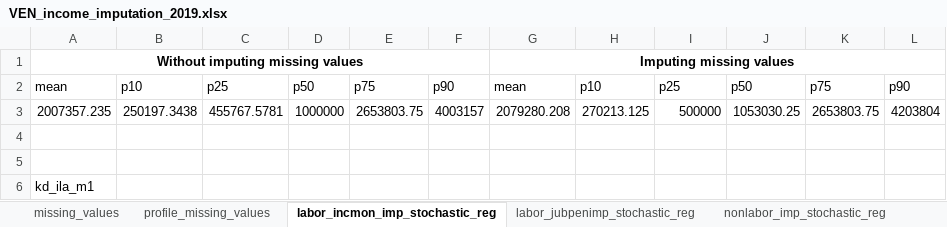
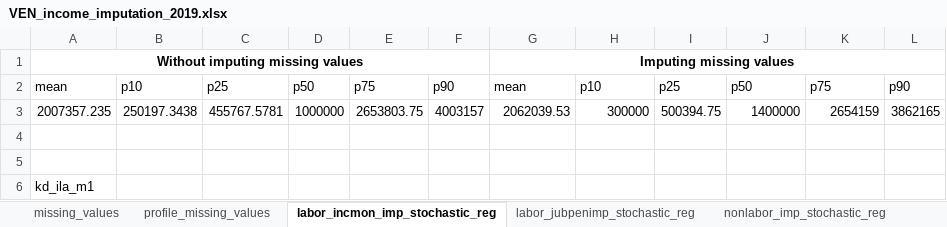
Before and after one commit to gdcaruso/VEN, an Excel workbook: data_management/management/4. income imputation/output/VEN_income_imputation_2019.xlsx, sheet labor_incmon_imp_stochastic_reg, drawn as a sheet; values as stored, in another font and other column widths than the file's, no borders; charts and pictures not drawn; the diff names each change by its address in the sheet, - before the commit and + after, or states it on an @@ line.

```diff
--- a/data_management/management/4. income imputation/output/VEN_income_imputation_2019.xlsx (sheet labor_incmon_imp_stochastic_reg)
+++ b/data_management/management/4. income imputation/output/VEN_income_imputation_2019.xlsx (sheet labor_incmon_imp_stochastic_reg)
-G3: 2079280.208
+G3: 2062039.53
-H3: 270213.125
+H3: 300000
-I3: 500000
+I3: 500394.75
-J3: 1053030.25
+J3: 1400000
-K3: 2653803.75
+K3: 2654159
-L3: 4203804
+L3: 3862165
```
Also changed, not shown: sheet labor_beneimp_stochastic_reg, sheet nonlabor_imp_stochastic_reg, sheet labor_jubpenimp_stochastic_reg, 19 other files.
